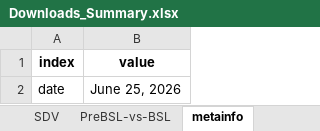
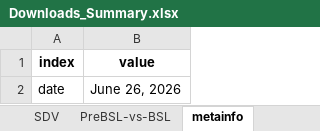
Before and after one commit to sdv-dev/sdv-dev.github.io, an Excel workbook: assets/Downloads_Summary.xlsx, sheet metainfo, drawn as a sheet; values as stored, in another font and other column widths than the file's, no borders; the diff names each change by its address in the sheet, - before the commit and + after, or states it on an @@ line.

```diff
--- a/assets/Downloads_Summary.xlsx (sheet metainfo)
+++ b/assets/Downloads_Summary.xlsx (sheet metainfo)
-B2 (value): June 25, 2026
+B2 (value): June 26, 2026
```
Also changed, not shown: sheet all, sheet SDV, sheet PreBSL-vs-BSL.
